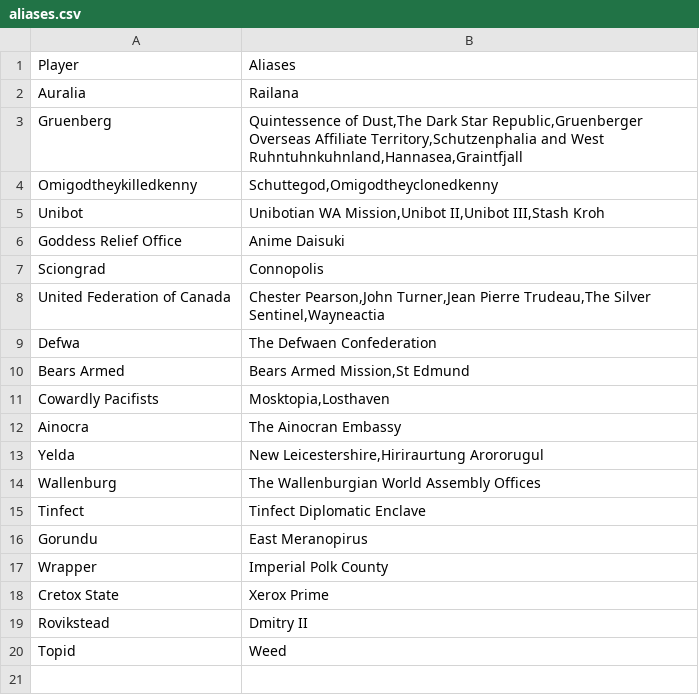
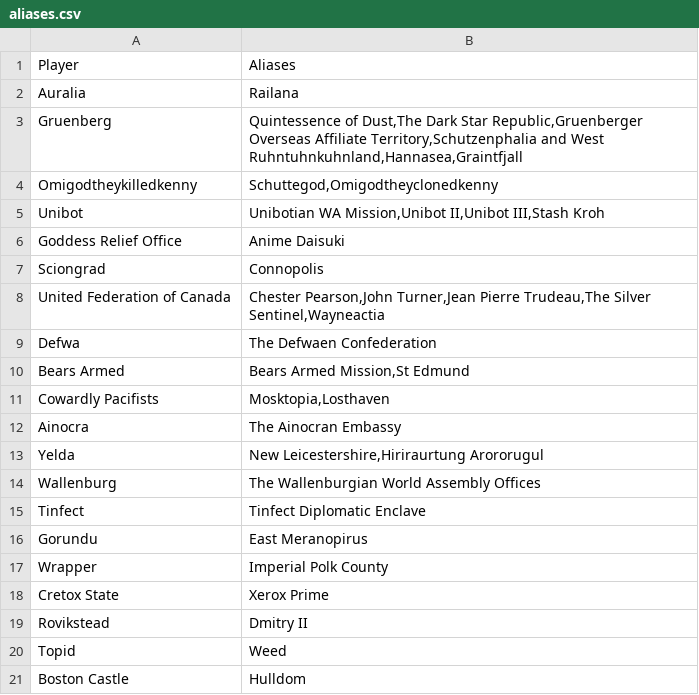
Before and after one commit to ifly6/WA-Authorboards, a CSV file: db/aliases.csv, drawn as a sheet.

```diff
--- a/db/aliases.csv
+++ b/db/aliases.csv
@@ -20 +20,2 @@ Rovikstead,"Dmitry II"
 Topid,Weed
+Boston Castle,Hulldom
```
Also changed, not shown: db/resolutions_2021-03-18.csv, 5 other files.
